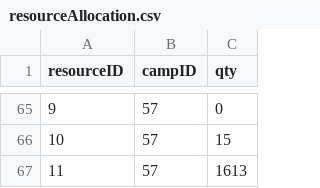
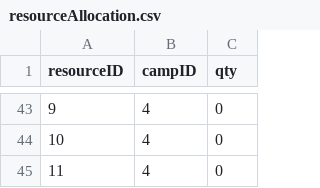
Before and after one commit to bennylao/ucl-humanitarian-management-system-CLI, a CSV file: humanitarian_management_system/data/resourceAllocation.csv, drawn as a sheet; only a part is shown, gaps mark what is left out; the diff covers the shown part only.

```diff
--- a/humanitarian_management_system/data/resourceAllocation.csv
+++ b/humanitarian_management_system/data/resourceAllocation.csv
@@ -65,3 +43,3 @@ resourceID,campID,qty
-9,57,0
-10,57,15
-11,57,1613
+9,4,0
+10,4,0
+11,4,0
```
Also changed, not shown: 22 removed rows and 81 edited cells elsewhere in this file, humanitarian_management_system/data/camp.csv, humanitarian_management_system/data/event.csv, 4 other files.
